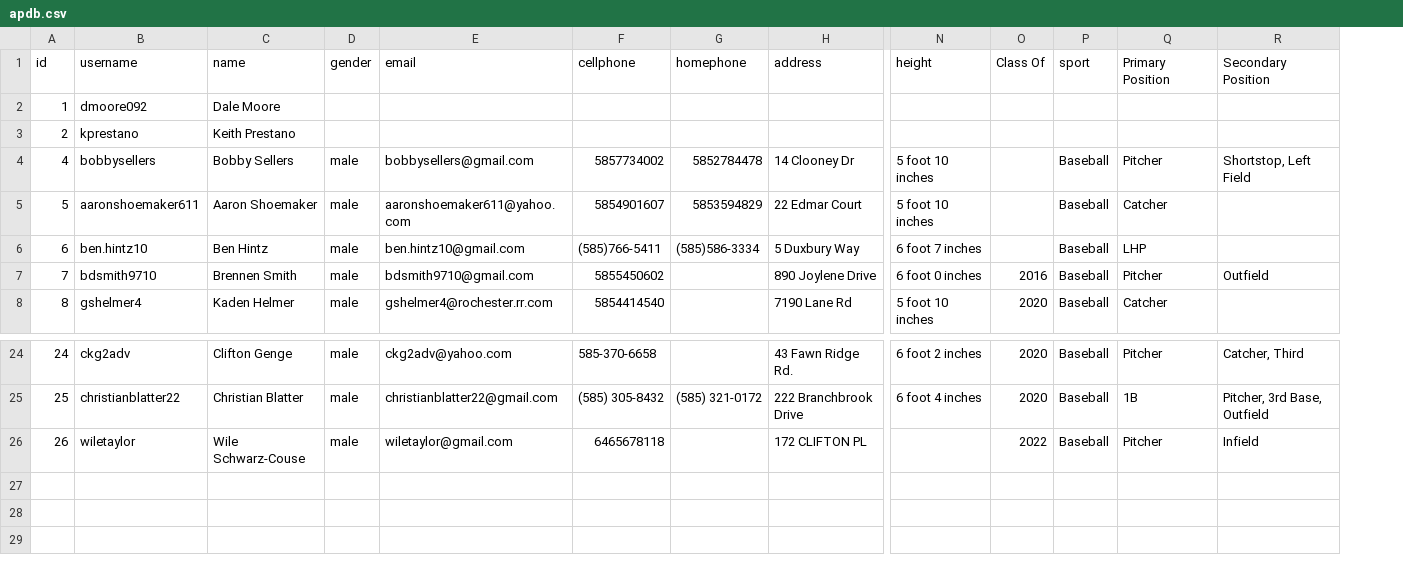
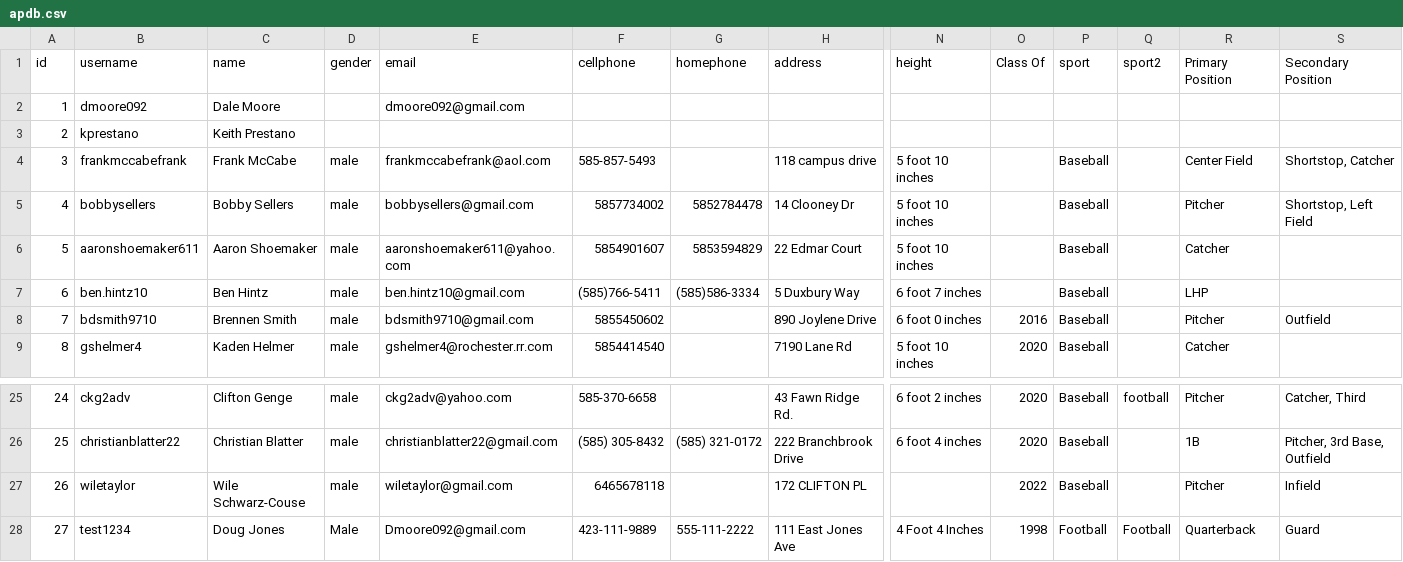
Before and after one commit to dmoore092/shortstop, a CSV file: apdb.csv, drawn as a sheet; only a part is shown, gaps mark what is left out; addresses are those after the commit; rows hold the shown columns only; the diff names each change by its address in the sheet, - before the commit and + after, or states it on an @@ line.

```diff
--- a/apdb.csv
+++ b/apdb.csv
+column Q (sport2), row 25: football
-E2 (email): (empty)
+E2 (email): dmoore092@gmail.com
+row 4: 3 | frankmccabefrank | Frank McCabe | male | frankmccabefrank@aol.com | 585-857-5493 |  | 118 campus drive | 5 foot 10 inches |  | Baseball |  | Center Field | Shortstop, Catcher
+row 28: 27 | test1234 | Doug Jones | Male | Dmoore092@gmail.com | 423-111-9889 | 555-111-2222 | 111 East Jones Ave | 4 Foot 4 Inches | 1998 | Football | Football | Quarterback | Guard
```
Also changed, not shown: 3 other files.
